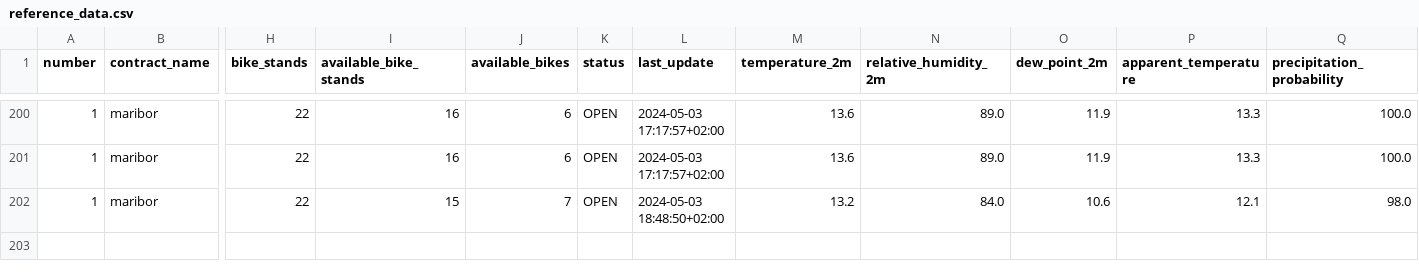
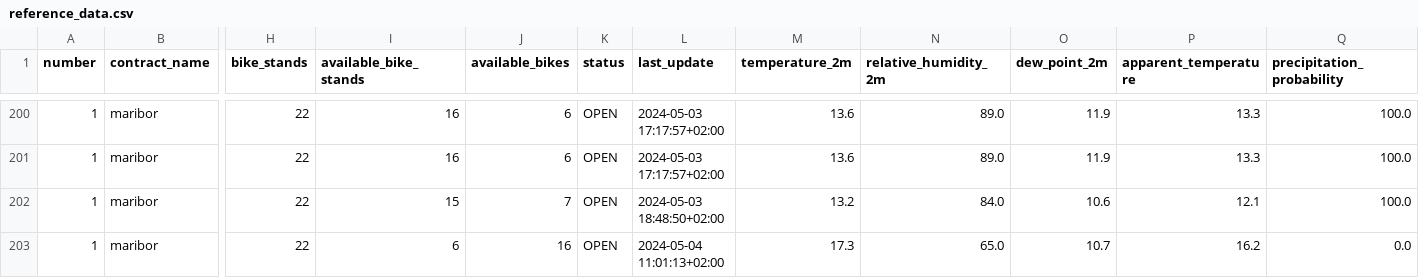
Before and after one commit to PetelinekBenjamin/strojnoucenje111, a CSV file: data/processed/reference_data.csv, drawn as a sheet; only a part is shown, gaps mark what is left out; rows hold the shown columns only; the diff names each change by its address in the sheet, - before the commit and + after, or states it on an @@ line.

```diff
--- a/data/processed/reference_data.csv
+++ b/data/processed/reference_data.csv
-Q202 (precipitation_probability): 98.0
+Q202 (precipitation_probability): 100.0
+row 203: 1 | maribor | 22 | 6 | 16 | OPEN | 2024-05-04 11:01:13+02:00 | 17.3 | 65.0 | 10.7 | 16.2 | 0.0
```
Also changed, not shown: 6 other files.
